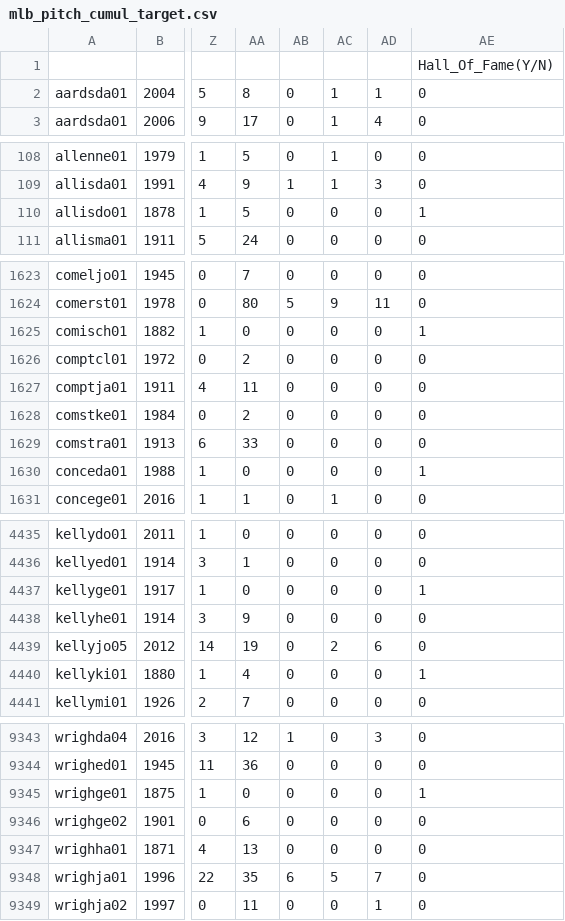
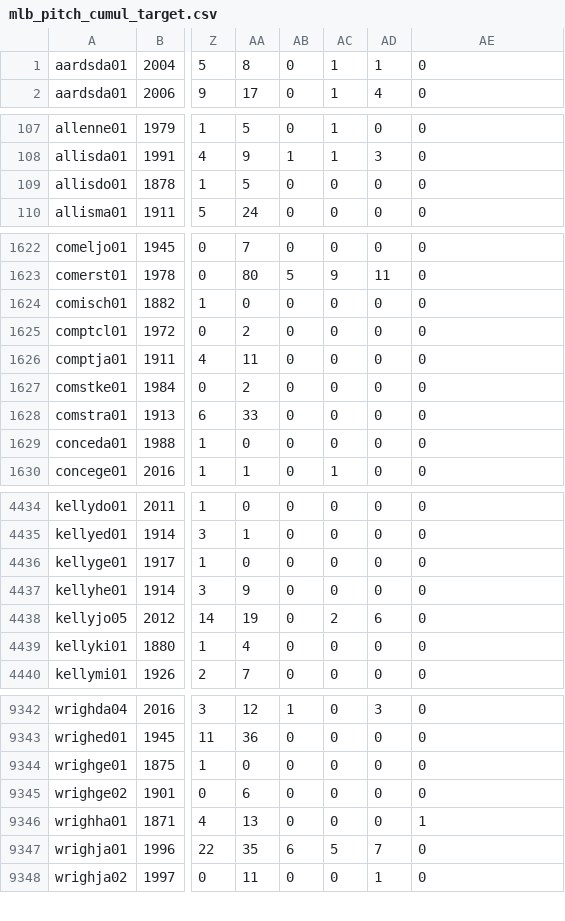
Before and after one commit to joshua-nguyen/HallOfFame_MachineLearning, a CSV file: mlb_pitch_cumul_target.csv, drawn as a sheet; only a part is shown, gaps mark what is left out; removed rows and columns are numbered as before the commit, all else as after; rows hold the shown columns only; the diff covers the shown part only; the diff names each change by its address in the sheet, - before the commit and + after, or states it on an @@ line.

```diff
--- a/mlb_pitch_cumul_target.csv
+++ b/mlb_pitch_cumul_target.csv
-row 1:  |  |  |  |  |  |  | Hall_Of_Fame(Y/N)
-AE109: 1
+AE109: 0
-AE1624: 1
+AE1624: 0
-AE1629: 1
+AE1629: 0
-AE4436: 1
+AE4436: 0
-AE4439: 1
+AE4439: 0
-AE9344: 1
+AE9344: 0
-AE9346: 0
+AE9346: 1
```
Also changed, not shown: 78 edited cells elsewhere in this file, 3 other files.
